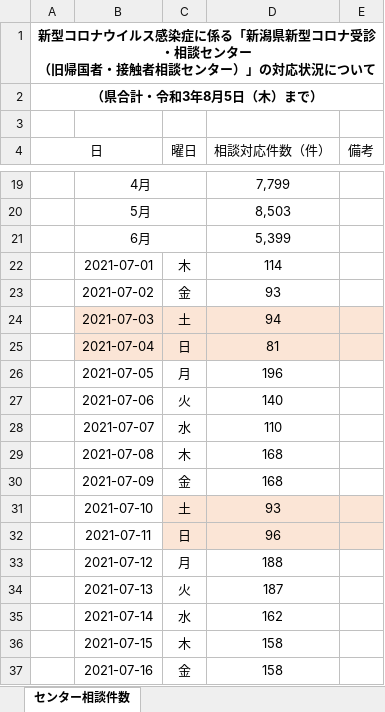
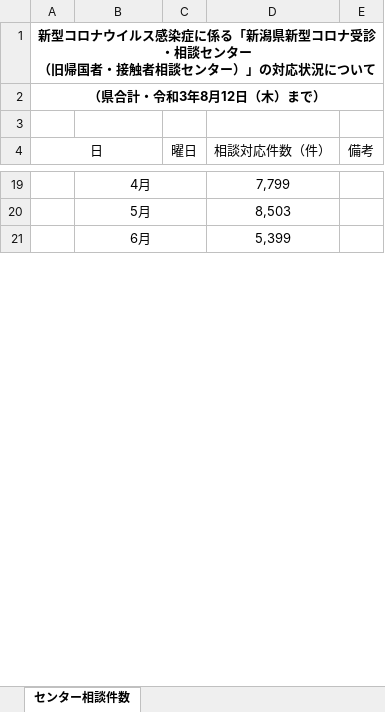
Before and after one commit to CodeForNiigata/covid19-data-niigata, an Excel workbook: dist/xlsx/150002_niigata_covid19_call_center.xlsx, sheet センター相談件数, drawn as a sheet; only a part is shown, gaps mark what is left out; values as stored, in another font and other column widths than the file's, no borders; removed rows and columns are numbered as before the commit, all else as after; the diff covers the shown part only; the diff names each change by its address in the sheet, - before the commit and + after, or states it on an @@ line.

```diff
--- a/dist/xlsx/150002_niigata_covid19_call_center.xlsx (sheet センター相談件数)
+++ b/dist/xlsx/150002_niigata_covid19_call_center.xlsx (sheet センター相談件数)
-A2 (日): （県合計・令和3年8月5日（木）まで）
+A2 (日): （県合計・令和3年8月12日（木）まで）
-row 22:  | 2021-07-01 | 木 | 114
-row 23:  | 2021-07-02 | 金 | 93
-row 24:  | 2021-07-03 | 土 | 94
-row 25:  | 2021-07-04 | 日 | 81
-row 26:  | 2021-07-05 | 月 | 196
-row 27:  | 2021-07-06 | 火 | 140
-row 28:  | 2021-07-07 | 水 | 110
-row 29:  | 2021-07-08 | 木 | 168
-row 30:  | 2021-07-09 | 金 | 168
-row 31:  | 2021-07-10 | 土 | 93
-row 32:  | 2021-07-11 | 日 | 96
-row 33:  | 2021-07-12 | 月 | 188
-row 34:  | 2021-07-13 | 火 | 187
-row 35:  | 2021-07-14 | 水 | 162
-row 36:  | 2021-07-15 | 木 | 158
-row 37:  | 2021-07-16 | 金 | 158
```
Also changed, not shown: 9 added rows, 16 removed rows and cell formats elsewhere in this sheet, hidden cells, dist/xlsx/150002_niigata_covid19_test.xlsx, 12 other files.
